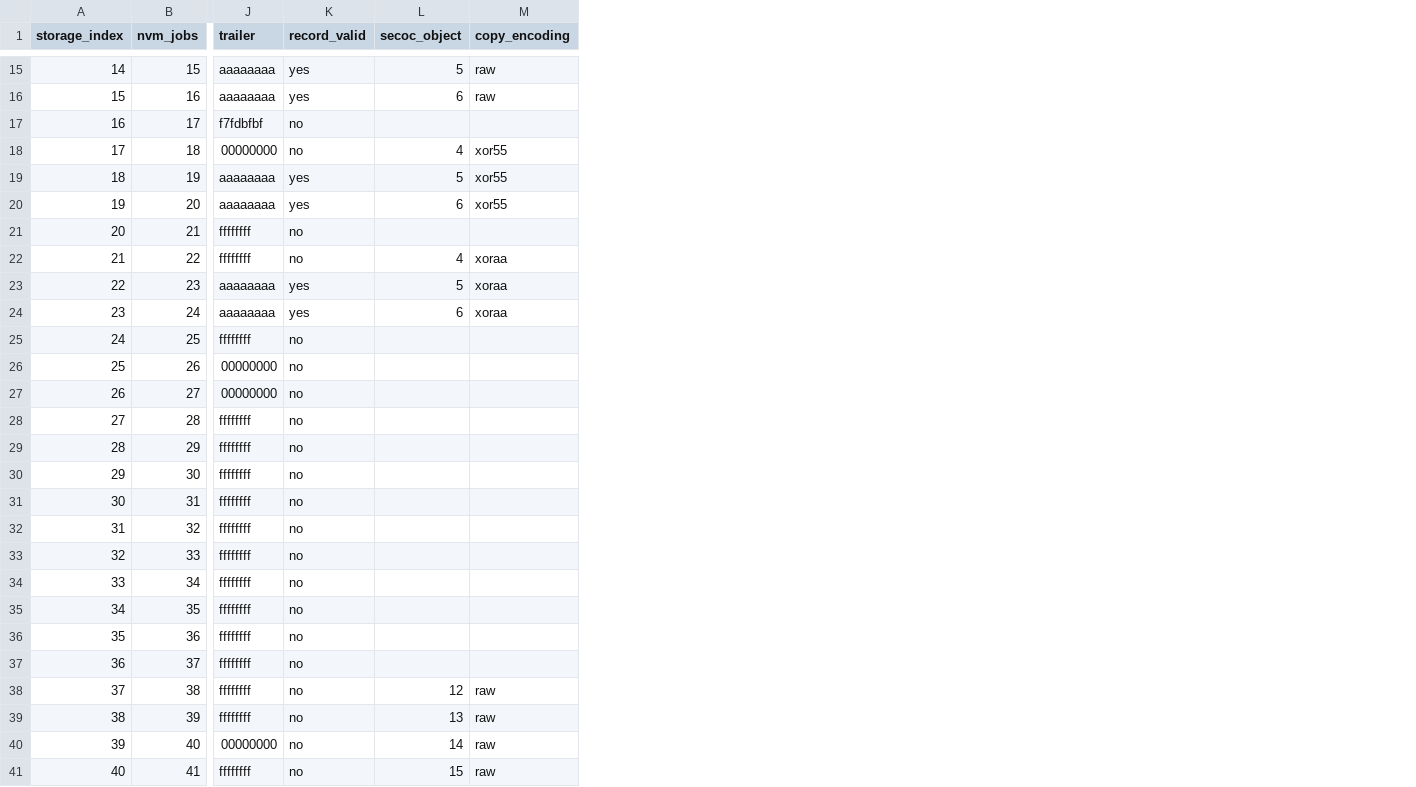
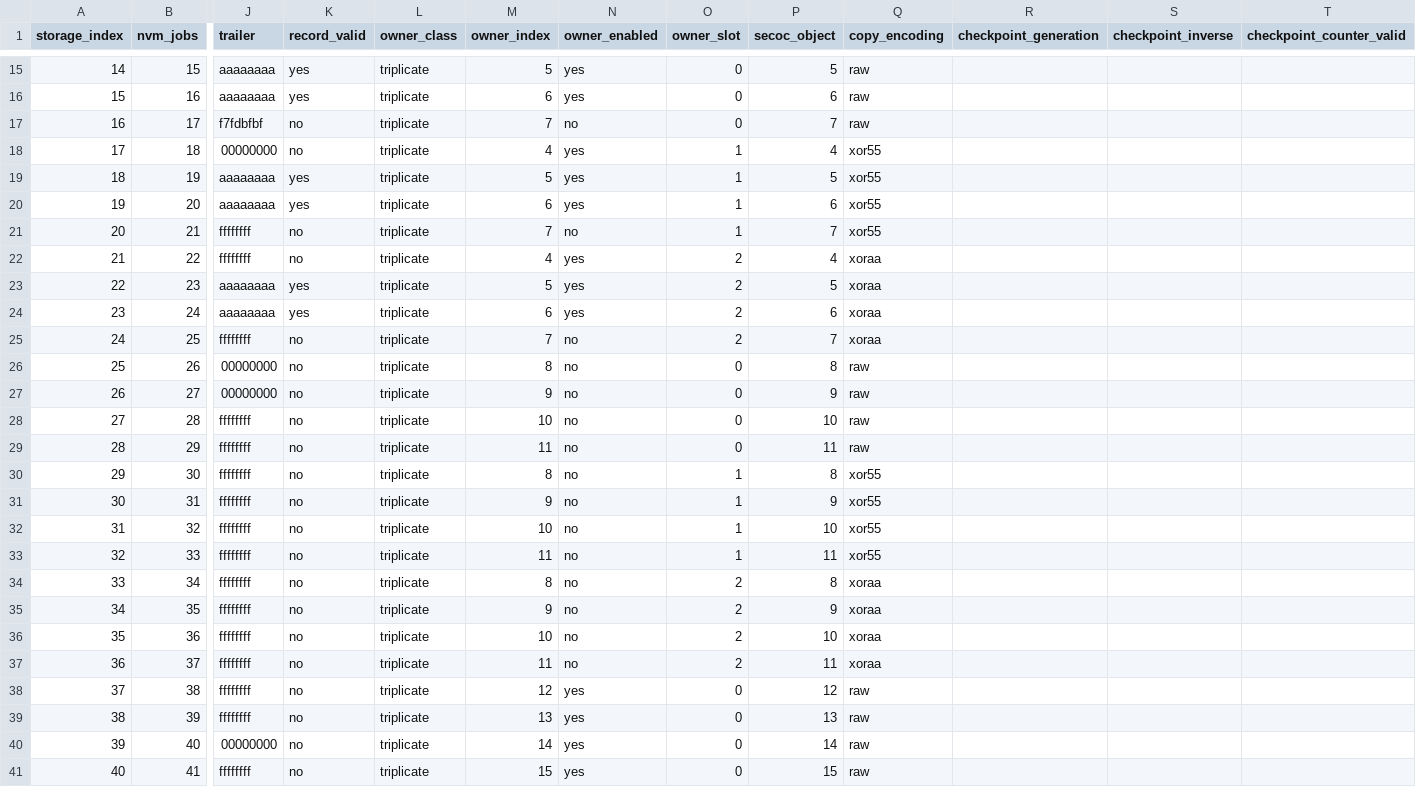
Before and after one commit to kaikozlov/ghidra_rh850, a CSV file: data/dataflash_nvm_records.csv, drawn as a sheet; only a part is shown, gaps mark what is left out; addresses are those after the commit; the diff names each change by its address in the sheet, - before the commit and + after, or states it on an @@ line.

Commit message:
Complete DataFlash semantic map

```diff
--- a/data/dataflash_nvm_records.csv
+++ b/data/dataflash_nvm_records.csv
+column L (owner_class), rows 15-41: all triplicate
+column M (owner_index), rows 15-41: 5 | 6 | 7 | 4 | 5 | 6 | 7 | 4 | 5 | 6 | 7 | 8 | 9 | 10 | 11 | 8 | 9 | 10 | 11 | 8 | 9 | 10 | 11 | 12 | 13 | 14 | 15
+column N (owner_enabled), rows 15-41: yes | yes | no | yes | yes | yes | no | yes | yes | yes | no | no | no | no | no | no | no | no | no | no | no | no | no | yes | yes | yes | yes
+column O (owner_slot), rows 15-41: 0 | 0 | 0 | 1 | 1 | 1 | 1 | 2 | 2 | 2 | 2 | 0 | 0 | 0 | 0 | 1 | 1 | 1 | 1 | 2 | 2 | 2 | 2 | 0 | 0 | 0 | 0
+column R (checkpoint_generation), empty
+column S (checkpoint_inverse), empty
+column T (checkpoint_counter_valid), empty
-P17 (secoc_object): (empty)
+P17 (secoc_object): 7
-Q17 (copy_encoding): (empty)
+Q17 (copy_encoding): raw
-P21 (secoc_object): (empty)
+P21 (secoc_object): 7
-Q21 (copy_encoding): (empty)
+Q21 (copy_encoding): xor55
-P25 (secoc_object): (empty)
+P25 (secoc_object): 7
-Q25 (copy_encoding): (empty)
+Q25 (copy_encoding): xoraa
-P26 (secoc_object): (empty)
+P26 (secoc_object): 8
-Q26:Q29 (copy_encoding): (empty)
+Q26:Q29 (copy_encoding): raw
-P27 (secoc_object): (empty)
+P27 (secoc_object): 9
-P28 (secoc_object): (empty)
+P28 (secoc_object): 10
-P29 (secoc_object): (empty)
+P29 (secoc_object): 11
-P30 (secoc_object): (empty)
+P30 (secoc_object): 8
-Q30:Q33 (copy_encoding): (empty)
+Q30:Q33 (copy_encoding): xor55
-P31 (secoc_object): (empty)
+P31 (secoc_object): 9
-P32 (secoc_object): (empty)
+P32 (secoc_object): 10
-P33 (secoc_object): (empty)
+P33 (secoc_object): 11
-P34 (secoc_object): (empty)
+P34 (secoc_object): 8
-Q34:Q37 (copy_encoding): (empty)
+Q34:Q37 (copy_encoding): xoraa
-P35 (secoc_object): (empty)
+P35 (secoc_object): 9
-P36 (secoc_object): (empty)
+P36 (secoc_object): 10
-P37 (secoc_object): (empty)
+P37 (secoc_object): 11
```
Also changed, not shown: 29 other files.
